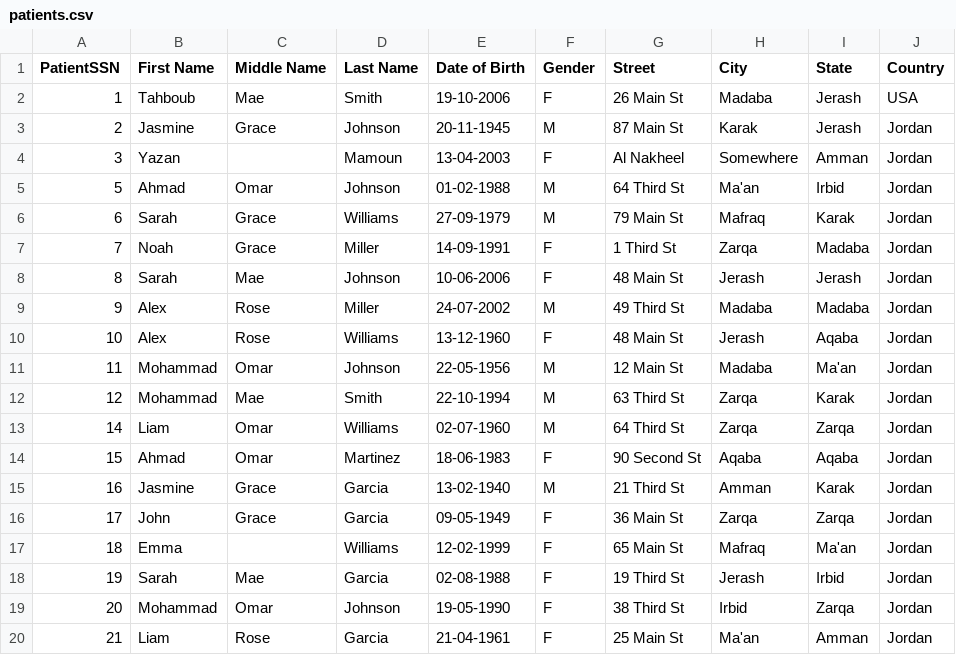
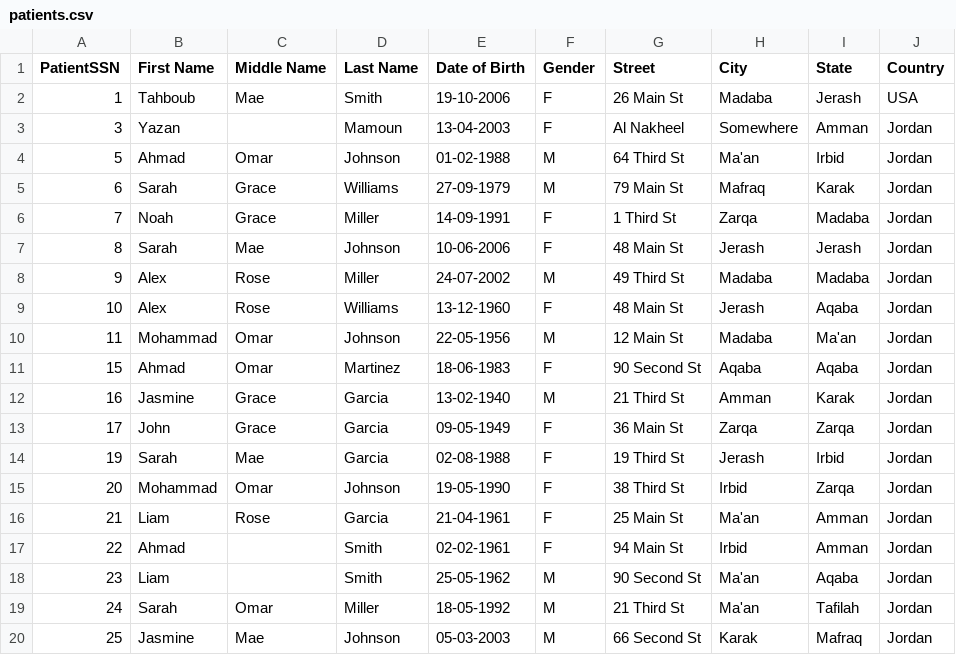
Before and after one commit to yznki/DBMS-C, a CSV file: patients.csv, drawn as a sheet; only a part is shown; the shorter side is filled out with more unchanged rows.

Commit message:
On cascade delete feature for both patient and doctor.

```diff
--- a/patients.csv
+++ b/patients.csv
@@ -2,3 +2,2 @@ PatientSSN, First Name, Middle Name, Last Name, Date of Birth, Gender, Street, C
 1,Tahboub,Mae,Smith,19-10-2006,F,26 Main St,Madaba,Jerash,USA
-2,Jasmine,Grace,Johnson,20-11-1945,M,87 Main St,Karak,Jerash,Jordan
 3,Yazan,,Mamoun,13-04-2003,F,Al Nakheel,Somewhere,Amman,Jordan
@@ -11,4 +10,2 @@ PatientSSN, First Name, Middle Name, Last Name, Date of Birth, Gender, Street, C
 11,Mohammad,Omar,Johnson,22-05-1956,M,12 Main St,Madaba,Ma'an,Jordan
-12,Mohammad,Mae,Smith,22-10-1994,M,63 Third St,Zarqa,Karak,Jordan
-14,Liam,Omar,Williams,02-07-1960,M,64 Third St,Zarqa,Zarqa,Jordan
 15,Ahmad,Omar,Martinez,18-06-1983,F,90 Second St,Aqaba,Aqaba,Jordan
@@ -16,3 +13,2 @@ PatientSSN, First Name, Middle Name, Last Name, Date of Birth, Gender, Street, C
 17,John,Grace,Garcia,09-05-1949,F,36 Main St,Zarqa,Zarqa,Jordan
-18,Emma,,Williams,12-02-1999,F,65 Main St,Mafraq,Ma'an,Jordan
 19,Sarah,Mae,Garcia,02-08-1988,F,19 Third St,Jerash,Irbid,Jordan
```
Also changed, not shown: appointments.csv, 6 other files.
